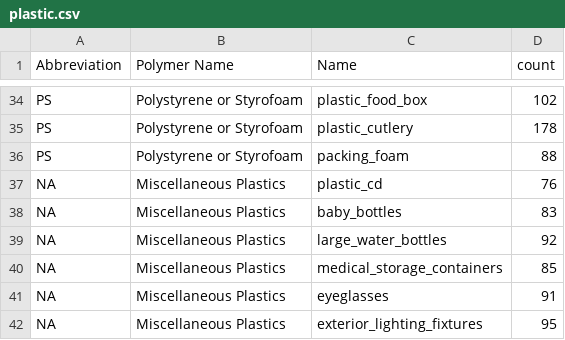
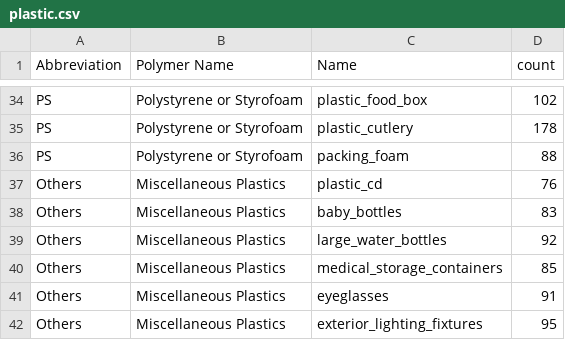
Before and after one commit to cnll0075/knowYourPlastic, a CSV file: models/plastic.csv, drawn as a sheet; only a part is shown, gaps mark what is left out.

Commit message:
change name of class 7

```diff
--- a/models/plastic.csv
+++ b/models/plastic.csv
@@ -36,7 +36,7 @@ PS,Polystyrene or Styrofoam,plastic_cutlery,178
 PS,Polystyrene or Styrofoam,packing_foam,88
-NA,Miscellaneous Plastics,plastic_cd,76
-NA,Miscellaneous Plastics,baby_bottles,83
-NA,Miscellaneous Plastics,large_water_bottles,92
-NA,Miscellaneous Plastics,medical_storage_containers,85
-NA,Miscellaneous Plastics,eyeglasses,91
-NA,Miscellaneous Plastics,exterior_lighting_fixtures,95
+Others,Miscellaneous Plastics,plastic_cd,76
+Others,Miscellaneous Plastics,baby_bottles,83
+Others,Miscellaneous Plastics,large_water_bottles,92
+Others,Miscellaneous Plastics,medical_storage_containers,85
+Others,Miscellaneous Plastics,eyeglasses,91
+Others,Miscellaneous Plastics,exterior_lighting_fixtures,95
```
